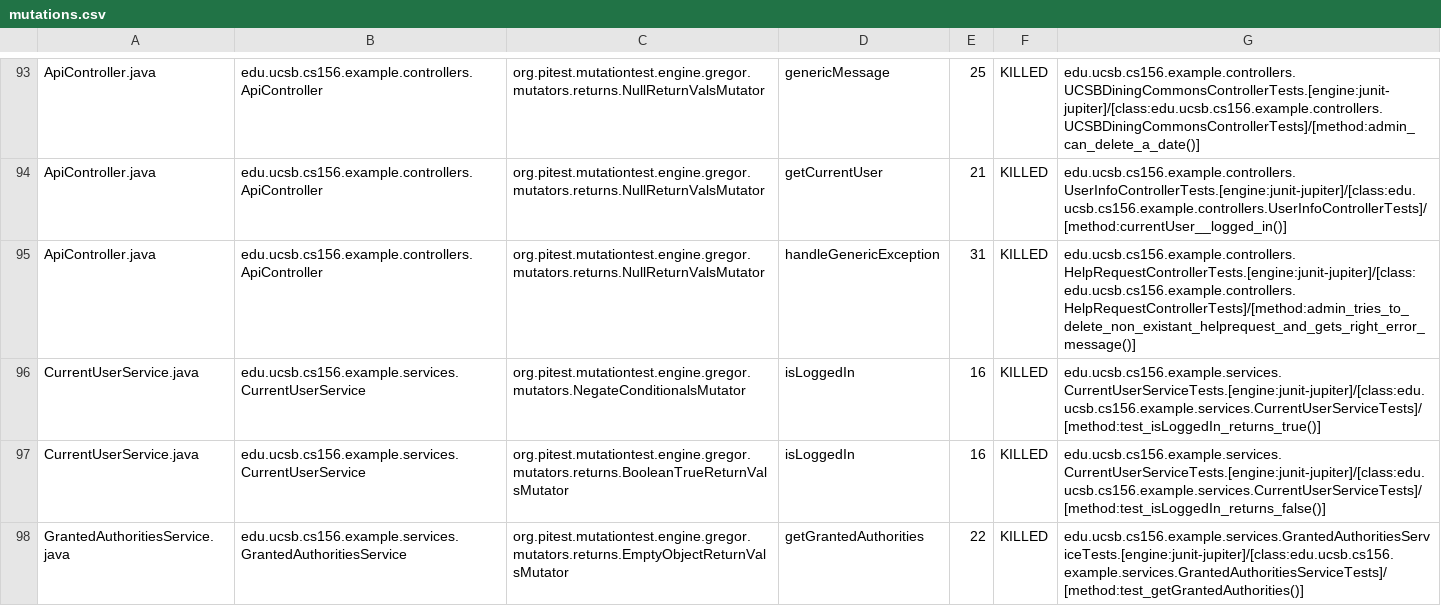
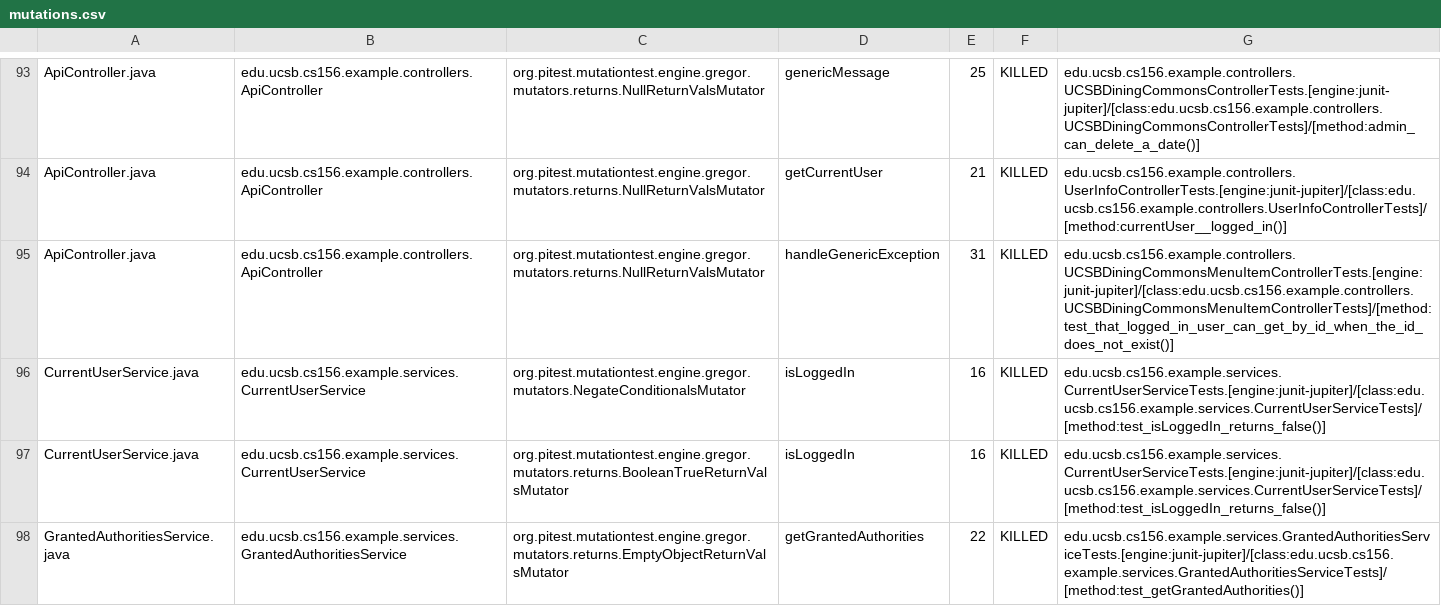
Before and after one commit to ucsb-cs156-f23/team02-f23-6pm-4, a CSV file: prs/68/pitest/mutations.csv, drawn as a sheet; only a part is shown, gaps mark what is left out.

Commit message:
Deploying to gh-pages from @ ucsb-cs156-f23/team02-f23-6pm-4@39ec9f9bf284e8108b51f7b8dd00323dbe4b92fe 🚀

```diff
--- a/prs/68/pitest/mutations.csv
+++ b/prs/68/pitest/mutations.csv
@@ -94,4 +94,4 @@ ApiController.java,edu.ucsb.cs156.example.controllers.ApiController,org.pitest.m
 ApiController.java,edu.ucsb.cs156.example.controllers.ApiController,org.pitest.mutationtest.engine.gregor.mutators.returns.NullReturnValsMutator,getCurrentUser,21,KILLED,edu.ucsb.cs156.example.controllers.UserInfoControllerTests.[engine:junit-jupiter]/[class:edu.ucsb.cs156.example.controllers.UserInfoControllerTests]/[method:currentUser__logged_in()]
-ApiController.java,edu.ucsb.cs156.example.controllers.ApiController,org.pitest.mutationtest.engine.gregor.mutators.returns.NullReturnValsMutator,handleGenericException,31,KILLED,edu.ucsb.cs156.example.controllers.HelpRequestControllerTests.[engine:junit-jupiter]/[class:edu.ucsb.cs156.example.controllers.HelpRequestControllerTests]/[method:admin_tries_to_delete_non_existant_helprequest_and_gets_right_error_message()]
-CurrentUserService.java,edu.ucsb.cs156.example.services.CurrentUserService,org.pitest.mutationtest.engine.gregor.mutators.NegateConditionalsMutator,isLoggedIn,16,KILLED,edu.ucsb.cs156.example.services.CurrentUserServiceTests.[engine:junit-jupiter]/[class:edu.ucsb.cs156.example.services.CurrentUserServiceTests]/[method:test_isLoggedIn_returns_true()]
+ApiController.java,edu.ucsb.cs156.example.controllers.ApiController,org.pitest.mutationtest.engine.gregor.mutators.returns.NullReturnValsMutator,handleGenericException,31,KILLED,edu.ucsb.cs156.example.controllers.UCSBDiningCommonsMenuItemControllerTests.[engine:junit-jupiter]/[class:edu.ucsb.cs156.example.controllers.UCSBDiningCommonsMenuItemControllerTests]/[method:test_that_logged_in_user_can_get_by_id_when_the_id_does_not_exist()]
+CurrentUserService.java,edu.ucsb.cs156.example.services.CurrentUserService,org.pitest.mutationtest.engine.gregor.mutators.NegateConditionalsMutator,isLoggedIn,16,KILLED,edu.ucsb.cs156.example.services.CurrentUserServiceTests.[engine:junit-jupiter]/[class:edu.ucsb.cs156.example.services.CurrentUserServiceTests]/[method:test_isLoggedIn_returns_false()]
 CurrentUserService.java,edu.ucsb.cs156.example.services.CurrentUserService,org.pitest.mutationtest.engine.gregor.mutators.returns.BooleanTrueReturnValsMutator,isLoggedIn,16,KILLED,edu.ucsb.cs156.example.services.CurrentUserServiceTests.[engine:junit-jupiter]/[class:edu.ucsb.cs156.example.services.CurrentUserServiceTests]/[method:test_isLoggedIn_returns_false()]
```
Also changed, not shown: 15 other files.
